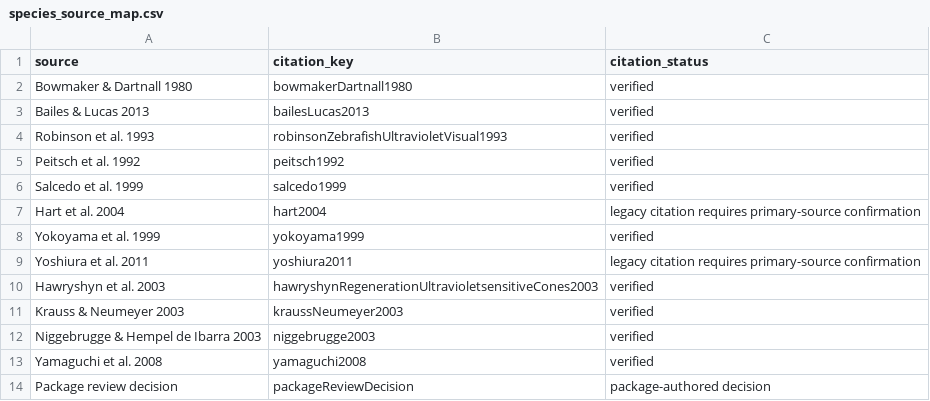
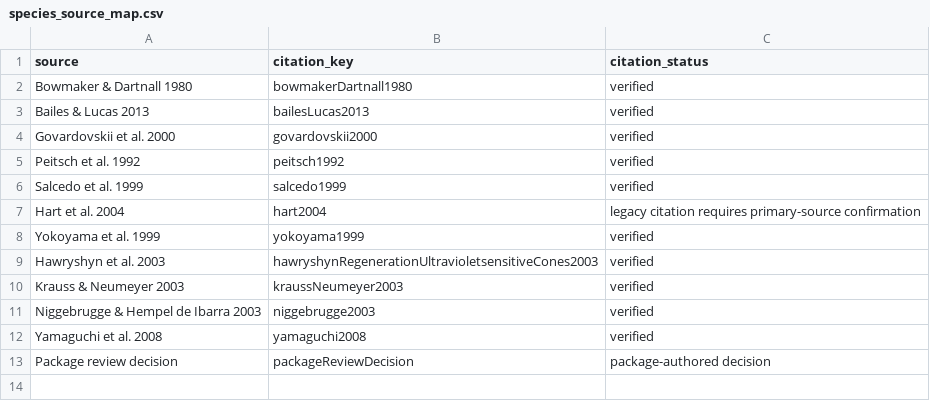
Before and after one commit to JohnKirwan/luxR, a CSV file: data-raw/species_source_map.csv, drawn as a sheet.

```diff
--- a/data-raw/species_source_map.csv
+++ b/data-raw/species_source_map.csv
@@ -3,3 +3,3 @@ Bowmaker & Dartnall 1980,bowmakerDartnall1980,verified
 Bailes & Lucas 2013,bailesLucas2013,verified
-Robinson et al. 1993,robinsonZebrafishUltravioletVisual1993,verified
+Govardovskii et al. 2000,govardovskii2000,verified
 Peitsch et al. 1992,peitsch1992,verified
@@ -8,3 +8,2 @@ Hart et al. 2004,hart2004,legacy citation requires primary-source confirmation
 Yokoyama et al. 1999,yokoyama1999,verified
-Yoshiura et al. 2011,yoshiura2011,legacy citation requires primary-source confirmation
 Hawryshyn et al. 2003,hawryshynRegenerationUltravioletsensitiveCones2003,verified
```
Also changed, not shown: data-raw/dataset_manifest.csv, data-raw/species_channel_support.csv, 12 other files.
